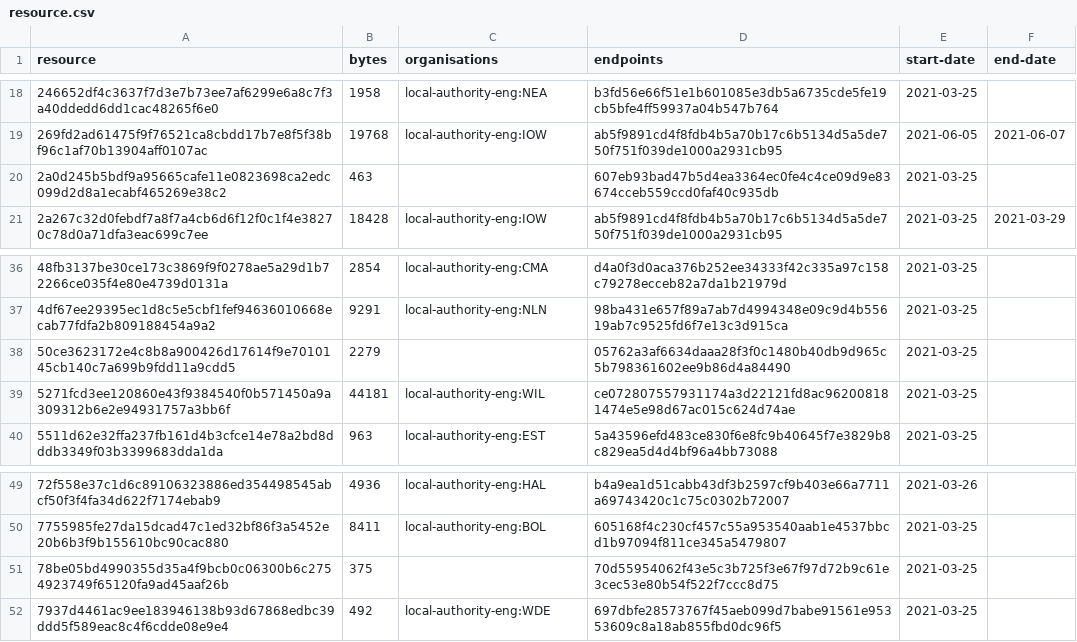
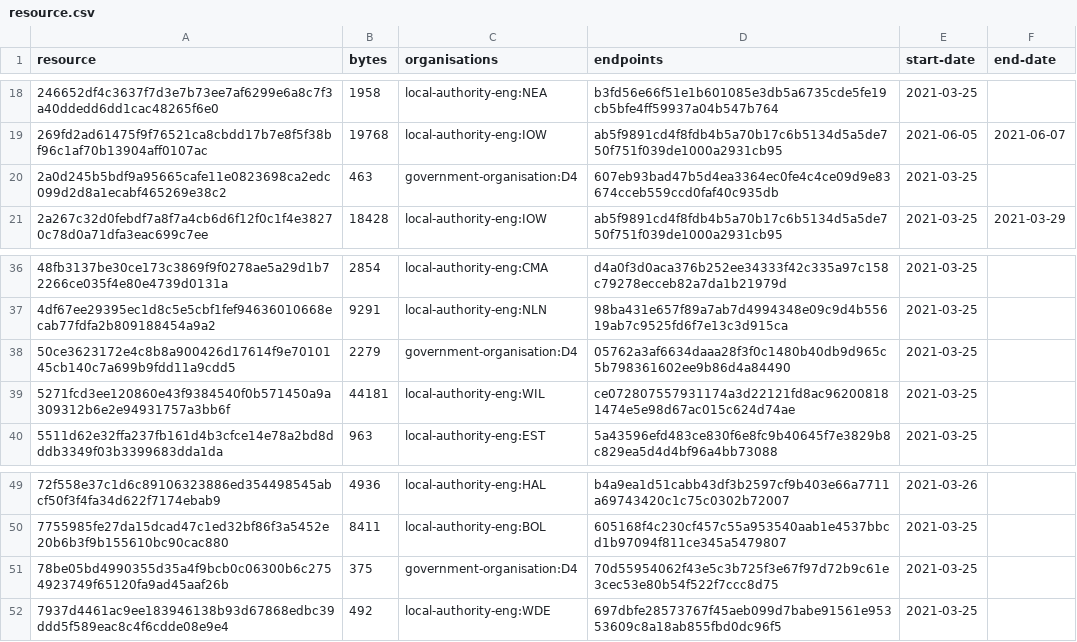
Before and after one commit to digital-land/developer-contributions-collection, a CSV file: collection/resource.csv, drawn as a sheet; only a part is shown, gaps mark what is left out.

Commit message:
Collection 2021-09-03

```diff
--- a/collection/resource.csv
+++ b/collection/resource.csv
@@ -19,3 +19,3 @@ resource,bytes,organisations,endpoints,start-date,end-date
 269fd2ad61475f9f76521ca8cbdd17b7e8f5f38bf96c1af70b13904aff0107ac,19768,local-authority-eng:IOW,ab5f9891cd4f8fdb4b5a70b17c6b5134d5a5de750f751f039de1000a2931cb95,2021-06-05,2021-06-07
-2a0d245b5bdf9a95665cafe11e0823698ca2edc099d2d8a1ecabf465269e38c2,463,,607eb93bad47b5d4ea3364ec0fe4c4ce09d9e83674cceb559ccd0faf40c935db,2021-03-25,
+2a0d245b5bdf9a95665cafe11e0823698ca2edc099d2d8a1ecabf465269e38c2,463,government-organisation:D4,607eb93bad47b5d4ea3364ec0fe4c4ce09d9e83674cceb559ccd0faf40c935db,2021-03-25,
 2a267c32d0febdf7a8f7a4cb6d6f12f0c1f4e38270c78d0a71dfa3eac699c7ee,18428,local-authority-eng:IOW,ab5f9891cd4f8fdb4b5a70b17c6b5134d5a5de750f751f039de1000a2931cb95,2021-03-25,2021-03-29
@@ -37,3 +37,3 @@ resource,bytes,organisations,endpoints,start-date,end-date
 4df67ee29395ec1d8c5e5cbf1fef94636010668ecab77fdfa2b809188454a9a2,9291,local-authority-eng:NLN,98ba431e657f89a7ab7d4994348e09c9d4b55619ab7c9525fd6f7e13c3d915ca,2021-03-25,
-50ce3623172e4c8b8a900426d17614f9e7010145cb140c7a699b9fdd11a9cdd5,2279,,05762a3af6634daaa28f3f0c1480b40db9d965c5b798361602ee9b86d4a84490,2021-03-25,
+50ce3623172e4c8b8a900426d17614f9e7010145cb140c7a699b9fdd11a9cdd5,2279,government-organisation:D4,05762a3af6634daaa28f3f0c1480b40db9d965c5b798361602ee9b86d4a84490,2021-03-25,
 5271fcd3ee120860e43f9384540f0b571450a9a309312b6e2e94931757a3bb6f,44181,local-authority-eng:WIL,ce072807557931174a3d22121fd8ac962008181474e5e98d67ac015c624d74ae,2021-03-25,
@@ -50,3 +50,3 @@ resource,bytes,organisations,endpoints,start-date,end-date
 7755985fe27da15dcad47c1ed32bf86f3a5452e20b6b3f9b155610bc90cac880,8411,local-authority-eng:BOL,605168f4c230cf457c55a953540aab1e4537bbcd1b97094f811ce345a5479807,2021-03-25,
-78be05bd4990355d35a4f9bcb0c06300b6c2754923749f65120fa9ad45aaf26b,375,,70d55954062f43e5c3b725f3e67f97d72b9c61e3cec53e80b54f522f7ccc8d75,2021-03-25,
+78be05bd4990355d35a4f9bcb0c06300b6c2754923749f65120fa9ad45aaf26b,375,government-organisation:D4,70d55954062f43e5c3b725f3e67f97d72b9c61e3cec53e80b54f522f7ccc8d75,2021-03-25,
 7937d4461ac9ee183946138b93d67868edbc39ddd5f589eac8c4f6cdde08e9e4,492,local-authority-eng:WDE,697dbfe28573767f45aeb099d7babe91561e95353609c8a18ab855fbd0dc96f5,2021-03-25,
```
